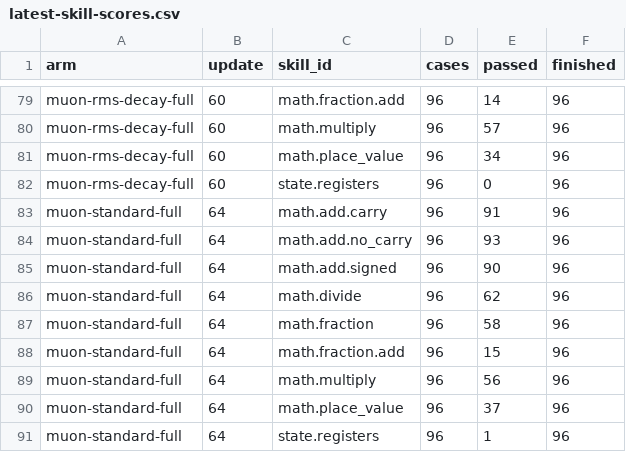
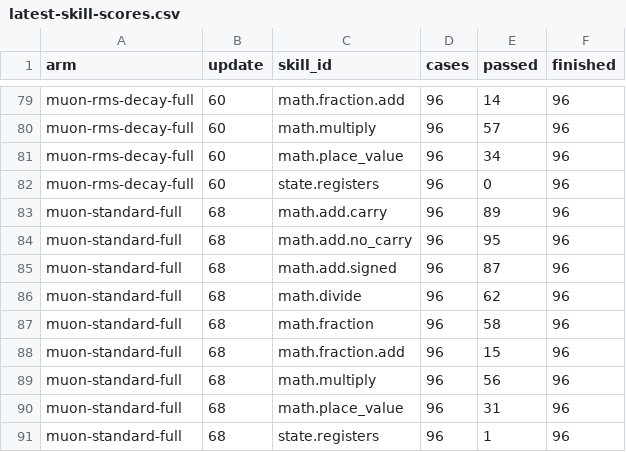
Before and after one commit to CC-David-CC/sss, a CSV file: docs/results/minicpm-20261026/latest-skill-scores.csv, drawn as a sheet; only a part is shown, gaps mark what is left out; the diff covers the shown part only.

```diff
--- a/docs/results/minicpm-20261026/latest-skill-scores.csv
+++ b/docs/results/minicpm-20261026/latest-skill-scores.csv
@@ -82,10 +82,10 @@ muon-rms-decay-full,60,math.place_value,96,34,96
 muon-rms-decay-full,60,state.registers,96,0,96
-muon-standard-full,64,math.add.carry,96,91,96
-muon-standard-full,64,math.add.no_carry,96,93,96
-muon-standard-full,64,math.add.signed,96,90,96
-muon-standard-full,64,math.divide,96,62,96
-muon-standard-full,64,math.fraction,96,58,96
-muon-standard-full,64,math.fraction.add,96,15,96
-muon-standard-full,64,math.multiply,96,56,96
-muon-standard-full,64,math.place_value,96,37,96
-muon-standard-full,64,state.registers,96,1,96
+muon-standard-full,68,math.add.carry,96,89,96
+muon-standard-full,68,math.add.no_carry,96,95,96
+muon-standard-full,68,math.add.signed,96,87,96
+muon-standard-full,68,math.divide,96,62,96
+muon-standard-full,68,math.fraction,96,58,96
+muon-standard-full,68,math.fraction.add,96,15,96
+muon-standard-full,68,math.multiply,96,56,96
+muon-standard-full,68,math.place_value,96,31,96
+muon-standard-full,68,state.registers,96,1,96
```
Also changed, not shown: 29 edited cells elsewhere in this file, docs/results/minicpm-20261026/intermediate-training-curves.csv, docs/results/minicpm-20261026/original-quantization.csv, 32 other files.
